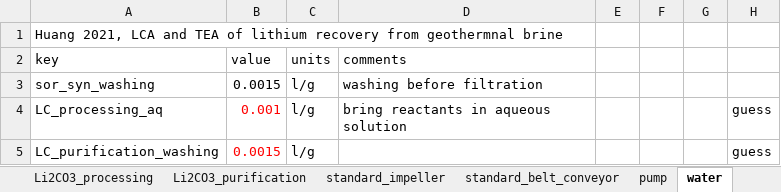
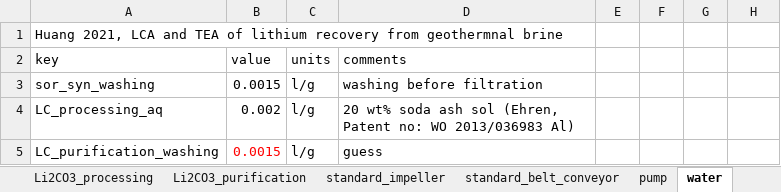
Before and after one commit to jfgphillips/FUSE-V2, an Excel workbook: data/LDH_attributes.xlsx, sheet water, drawn as a sheet; values as stored, in another font and other column widths than the file's, no borders; the diff names each change by its address in the sheet, - before the commit and + after, or states it on an @@ line.

```diff
--- a/data/LDH_attributes.xlsx (sheet water)
+++ b/data/LDH_attributes.xlsx (sheet water)
-B4 (value): 0.001
+B4 (value): 0.002
-B4 text colour: #FF0000
+B4 text colour: black
-D4 (comments): bring reactants in aqueous solution
+D4 (comments): 20 wt% soda ash sol (Ehren, Patent no: WO 2013/036983 Al)
-H4:H5: guess
+H4:H5: (empty)
-D5 (comments): (empty)
+D5 (comments): guess
```
Also changed, not shown: sheet standard_belt_conveyor, sheet cost_chemicals, sheet equipment, 6 other files.
